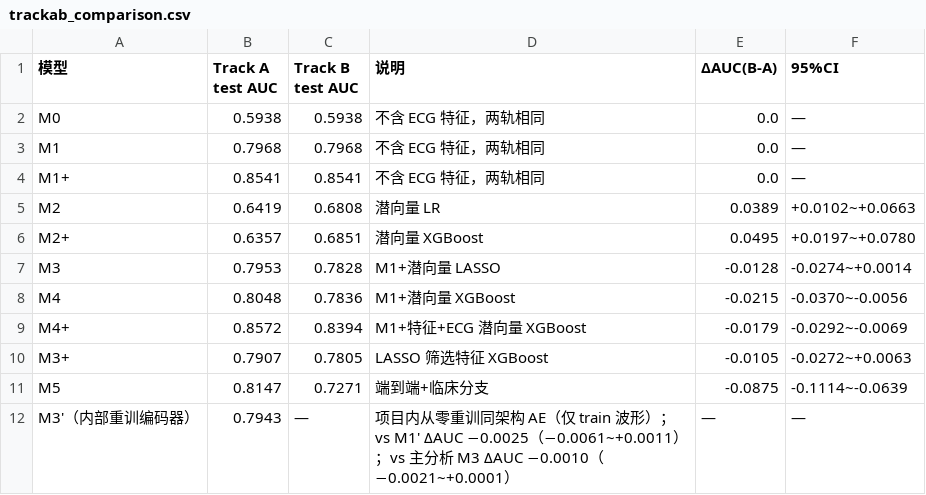
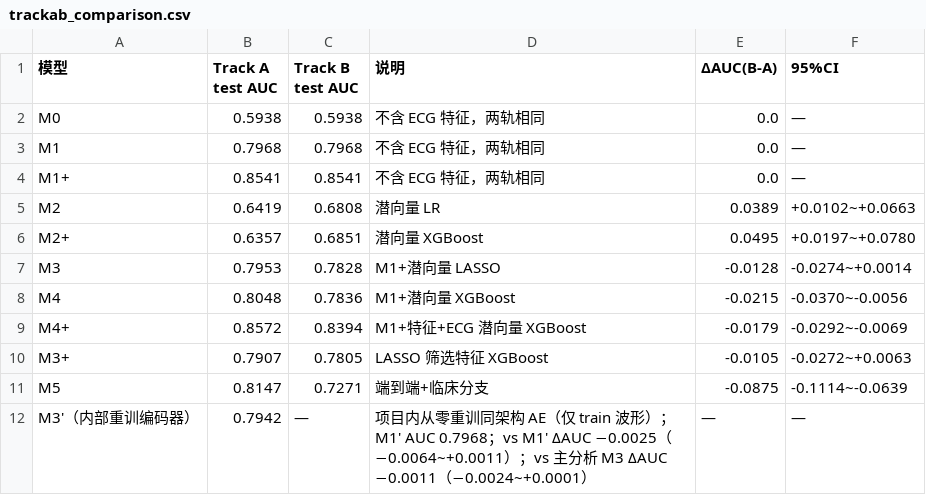
Before and after one commit to iditor1993/sepsis-ecg-mortality-prediction, a CSV file: results/trackab_comparison.csv, drawn as a sheet.

Commit message:
补-ENC 行补全：M1' 绝对 AUC（0.7968）与 M2' vs M2 配对差异（+0.0010，ns）
- sensitivity_encoder_retrain.py 增补 M2' 配对 CI 与 M1' 行并重跑
  （种子固定；数值与首轮一致，CPU 训练 4 位小数级微差）
- 报告 5.1 补-ENC 行与 trackab_comparison.csv M3' 行同步为最终值

```diff
--- a/results/trackab_comparison.csv
+++ b/results/trackab_comparison.csv
@@ -11,2 +11,2 @@ M3+,0.7907,0.7805,LASSO 筛选特征 XGBoost,-0.0105,-0.0272~+0.0063
 M5,0.8147,0.7271,端到端+临床分支,-0.0875,-0.1114~-0.0639
-M3'（内部重训编码器）,0.7943,—,"项目内从零重训同架构 AE（仅 train 波形）；vs M1' ΔAUC −0.0025（−0.0061~+0.0011）；vs 主分析 M3 ΔAUC −0.0010（−0.0021~+0.0001）",—,—
+M3'（内部重训编码器）,0.7942,—,"项目内从零重训同架构 AE（仅 train 波形）；M1' AUC 0.7968；vs M1' ΔAUC −0.0025（−0.0064~+0.0011）；vs 主分析 M3 ΔAUC −0.0011（−0.0024~+0.0001）",—,—
```
Also changed, not shown: results/sensitivity_encoder_retrain.csv, 2 other files.
